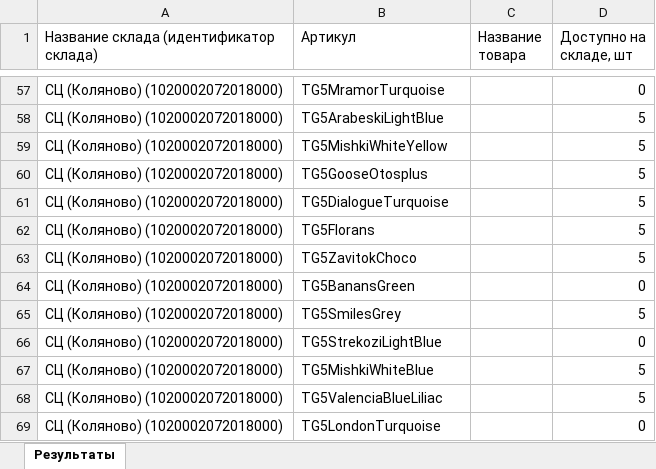
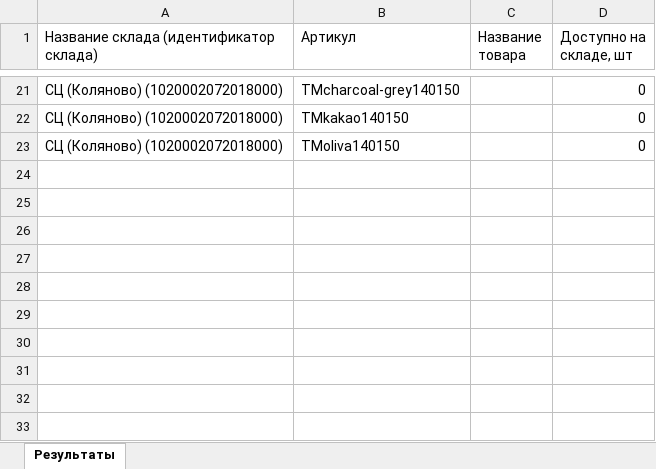
Before and after one commit to JUNKYASS/parse-fabric-stocks, an Excel workbook: data/ready_stocks/galtex-ozon-stocks-updated.xlsx, sheet Результаты, drawn as a sheet; only a part is shown, gaps mark what is left out; values as stored, in another font and other column widths than the file's, no borders; removed rows and columns are numbered as before the commit, all else as after; the diff covers the shown part only; the diff names each change by its address in the sheet, - before the commit and + after, or states it on an @@ line.

```diff
--- a/data/ready_stocks/galtex-ozon-stocks-updated.xlsx (sheet Результаты)
+++ b/data/ready_stocks/galtex-ozon-stocks-updated.xlsx (sheet Результаты)
-B21 (Артикул): TG5MramorTurquoise
+B21 (Артикул): TMcharcoal-grey140150
-row 58: СЦ (Коляново) (1020002072018000) | TG5ArabeskiLightBlue |  | 5
-row 59: СЦ (Коляново) (1020002072018000) | TG5MishkiWhiteYellow |  | 5
-row 60: СЦ (Коляново) (1020002072018000) | TG5GooseOtosplus |  | 5
-row 61: СЦ (Коляново) (1020002072018000) | TG5DialogueTurquoise |  | 5
-row 62: СЦ (Коляново) (1020002072018000) | TG5Florans |  | 5
-row 63: СЦ (Коляново) (1020002072018000) | TG5ZavitokChoco |  | 5
-B22 (Артикул): TG5BanansGreen
+B22 (Артикул): TMkakao140150
-row 65: СЦ (Коляново) (1020002072018000) | TG5SmilesGrey |  | 5
-B23 (Артикул): TG5StrekoziLightBlue
+B23 (Артикул): TMoliva140150
-row 67: СЦ (Коляново) (1020002072018000) | TG5MishkiWhiteBlue |  | 5
-row 68: СЦ (Коляново) (1020002072018000) | TG5ValenciaBlueLiliac |  | 5
-row 69: СЦ (Коляново) (1020002072018000) | TG5LondonTurquoise |  | 0
```
Also changed, not shown: 36 removed rows and 19 edited cells elsewhere in this sheet, data/compare.xlsx, data/ready_stocks/galtex-wb-stocks-updated.xlsx, 1 other file.
